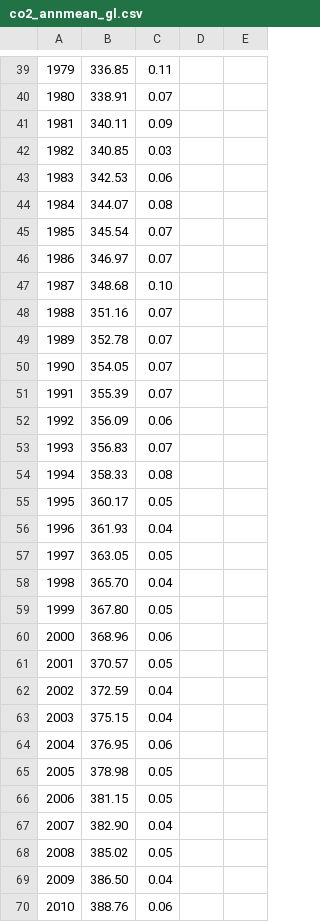
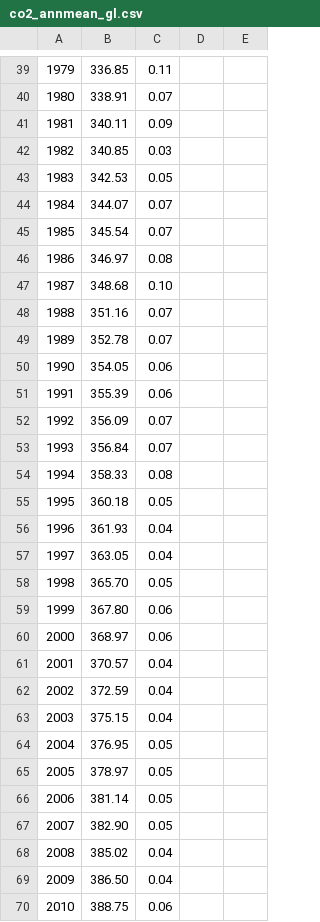
Before and after one commit to shanewhi/world-energy-data, a CSV file: co2_annmean_gl.csv, drawn as a sheet; only a part is shown, gaps mark what is left out; the diff covers the shown part only; the diff names each change by its address in the sheet, - before the commit and + after, or states it on an @@ line.

```diff
--- a/co2_annmean_gl.csv
+++ b/co2_annmean_gl.csv
-C43: 0.06
+C43: 0.05
-C44: 0.08
+C44: 0.07
-C46: 0.07
+C46: 0.08
-C50:C51: 0.07
+C50:C51: 0.06
-C52: 0.06
+C52: 0.07
-B53: 356.83
+B53: 356.84
-B55: 360.17
+B55: 360.18
-C57: 0.05
+C57: 0.04
-C58: 0.04
+C58: 0.05
-C59: 0.05
+C59: 0.06
-B60: 368.96
+B60: 368.97
-C61: 0.05
+C61: 0.04
-C64: 0.06
+C64: 0.05
-B65: 378.98
+B65: 378.97
-B66: 381.15
+B66: 381.14
-C67: 0.04
+C67: 0.05
-C68: 0.05
+C68: 0.04
-B70: 388.76
+B70: 388.75
```
Also changed, not shown: 7 added rows, 6 removed rows, 5 edited cells and row numbers in column A elsewhere in this file, co2_gr_gl.csv.
